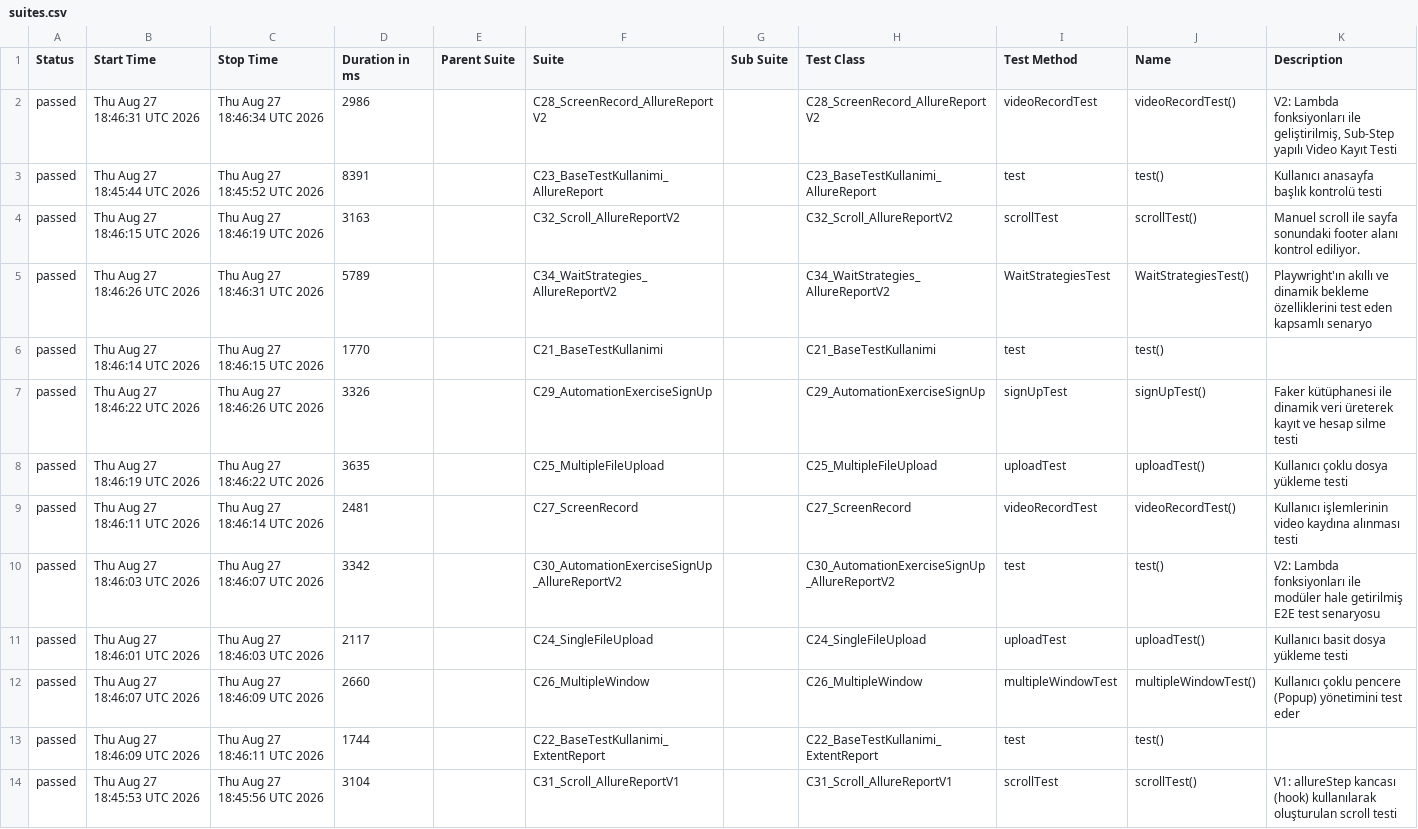
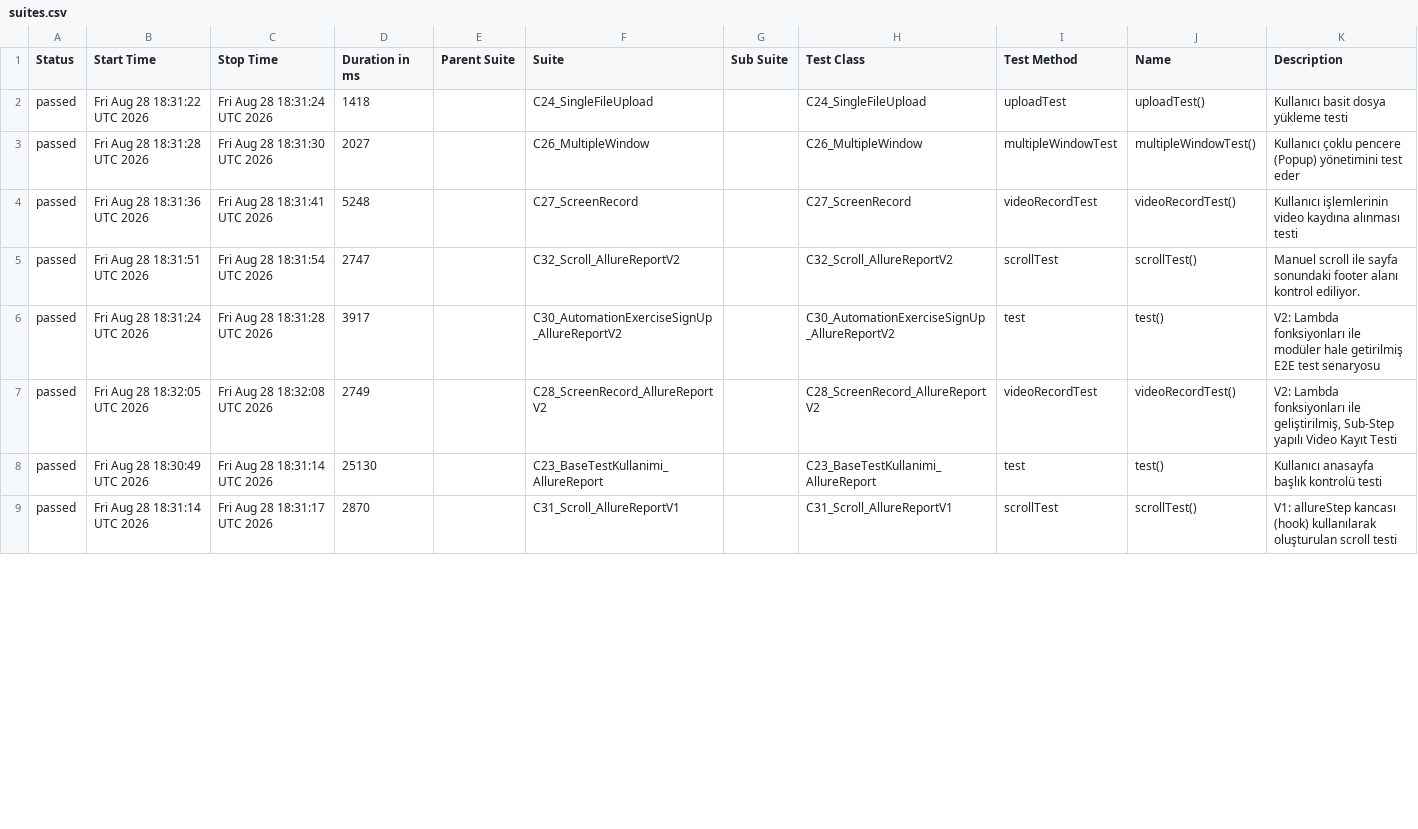
Before and after one commit to kilicCeren/TestAutomationWithPlaywrightJava, a CSV file: allure-history/data/suites.csv, drawn as a sheet; only a part is shown; the diff covers the shown part only.

```diff
--- a/allure-history/data/suites.csv
+++ b/allure-history/data/suites.csv
@@ -1,14 +1,9 @@
 "Status","Start Time","Stop Time","Duration in ms","Parent Suite","Suite","Sub Suite","Test Class","Test Method","Name","Description"
-"passed","Thu Aug 27 18:46:31 UTC 2026","Thu Aug 27 18:46:34 UTC 2026","2986","","C28_ScreenRecord_AllureReportV2","","C28_ScreenRecord_AllureReportV2","videoRecordTest","videoRecordTest()","V2: Lambda fonksiyonları ile geliştirilmiş, Sub-Step yapılı Video Kayıt Testi"
-"passed","Thu Aug 27 18:45:44 UTC 2026","Thu Aug 27 18:45:52 UTC 2026","8391","","C23_BaseTestKullanimi_AllureReport","","C23_BaseTestKullanimi_AllureReport","test","test()","Kullanıcı anasayfa başlık kontrolü testi"
-"passed","Thu Aug 27 18:46:15 UTC 2026","Thu Aug 27 18:46:19 UTC 2026","3163","","C32_Scroll_AllureReportV2","","C32_Scroll_AllureReportV2","scrollTest","scrollTest()","Manuel scroll ile sayfa sonundaki footer alanı kontrol ediliyor."
-"passed","Thu Aug 27 18:46:26 UTC 2026","Thu Aug 27 18:46:31 UTC 2026","5789","","C34_WaitStrategies_AllureReportV2","","C34_WaitStrategies_AllureReportV2","WaitStrategiesTest","WaitStrategiesTest()","Playwright'ın akıllı ve dinamik bekleme özelliklerini test eden kapsamlı senaryo"
-"passed","Thu Aug 27 18:46:14 UTC 2026","Thu Aug 27 18:46:15 UTC 2026","1770","","C21_BaseTestKullanimi","","C21_BaseTestKullanimi","test","test()",""
-"passed","Thu Aug 27 18:46:22 UTC 2026","Thu Aug 27 18:46:26 UTC 2026","3326","","C29_AutomationExerciseSignUp","","C29_AutomationExerciseSignUp","signUpTest","signUpTest()","Faker kütüphanesi ile dinamik veri üreterek kayıt ve hesap silme testi"
-"passed","Thu Aug 27 18:46:19 UTC 2026","Thu Aug 27 18:46:22 UTC 2026","3635","","C25_MultipleFileUpload","","C25_MultipleFileUpload","uploadTest","uploadTest()","Kullanıcı çoklu dosya yükleme testi"
-"passed","Thu Aug 27 18:46:11 UTC 2026","Thu Aug 27 18:46:14 UTC 2026","2481","","C27_ScreenRecord","","C27_ScreenRecord","videoRecordTest","videoRecordTest()","Kullanıcı işlemlerinin video kaydına alınması testi"
-"passed","Thu Aug 27 18:46:03 UTC 2026","Thu Aug 27 18:46:07 UTC 2026","3342","","C30_AutomationExerciseSignUp_AllureReportV2","","C30_AutomationExerciseSignUp_AllureReportV2","test","test()","V2: Lambda fonksiyonları ile modüler hale getirilmiş E2E test senaryosu"
-"passed","Thu Aug 27 18:46:01 UTC 2026","Thu Aug 27 18:46:03 UTC 2026","2117","","C24_SingleFileUpload","","C24_SingleFileUpload","uploadTest","uploadTest()","Kullanıcı basit dosya yükleme testi"
-"passed","Thu Aug 27 18:46:07 UTC 2026","Thu Aug 27 18:46:09 UTC 2026","2660","","C26_MultipleWindow","","C26_MultipleWindow","multipleWindowTest","multipleWindowTest()","Kullanıcı çoklu pencere (Popup) yönetimini test eder"
-"passed","Thu Aug 27 18:46:09 UTC 2026","Thu Aug 27 18:46:11 UTC 2026","1744","","C22_BaseTestKullanimi_ExtentReport","","C22_BaseTestKullanimi_ExtentReport","test","test()",""
-"passed","Thu Aug 27 18:45:53 UTC 2026","Thu Aug 27 18:45:56 UTC 2026","3104","","C31_Scroll_AllureReportV1","","C31_Scroll_AllureReportV1","scrollTest","scrollTest()","V1: allureStep kancası (hook) kullanılarak oluşturulan scroll testi"
+"passed","Fri Aug 28 18:31:22 UTC 2026","Fri Aug 28 18:31:24 UTC 2026","1418","","C24_SingleFileUpload","","C24_SingleFileUpload","uploadTest","uploadTest()","Kullanıcı basit dosya yükleme testi"
+"passed","Fri Aug 28 18:31:28 UTC 2026","Fri Aug 28 18:31:30 UTC 2026","2027","","C26_MultipleWindow","","C26_MultipleWindow","multipleWindowTest","multipleWindowTest()","Kullanıcı çoklu pencere (Popup) yönetimini test eder"
+"passed","Fri Aug 28 18:31:36 UTC 2026","Fri Aug 28 18:31:41 UTC 2026","5248","","C27_ScreenRecord","","C27_ScreenRecord","videoRecordTest","videoRecordTest()","Kullanıcı işlemlerinin video kaydına alınması testi"
+"passed","Fri Aug 28 18:31:51 UTC 2026","Fri Aug 28 18:31:54 UTC 2026","2747","","C32_Scroll_AllureReportV2","","C32_Scroll_AllureReportV2","scrollTest","scrollTest()","Manuel scroll ile sayfa sonundaki footer alanı kontrol ediliyor."
+"passed","Fri Aug 28 18:31:24 UTC 2026","Fri Aug 28 18:31:28 UTC 2026","3917","","C30_AutomationExerciseSignUp_AllureReportV2","","C30_AutomationExerciseSignUp_AllureReportV2","test","test()","V2: Lambda fonksiyonları ile modüler hale getirilmiş E2E test senaryosu"
+"passed","Fri Aug 28 18:32:05 UTC 2026","Fri Aug 28 18:32:08 UTC 2026","2749","","C28_ScreenRecord_AllureReportV2","","C28_ScreenRecord_AllureReportV2","videoRecordTest","videoRecordTest()","V2: Lambda fonksiyonları ile geliştirilmiş, Sub-Step yapılı Video Kayıt Testi"
+"passed","Fri Aug 28 18:30:49 UTC 2026","Fri Aug 28 18:31:14 UTC 2026","25130","","C23_BaseTestKullanimi_AllureReport","","C23_BaseTestKullanimi_AllureReport","test","test()","Kullanıcı anasayfa başlık kontrolü testi"
+"passed","Fri Aug 28 18:31:14 UTC 2026","Fri Aug 28 18:31:17 UTC 2026","2870","","C31_Scroll_AllureReportV1","","C31_Scroll_AllureReportV1","scrollTest","scrollTest()","V1: allureStep kancası (hook) kullanılarak oluşturulan scroll testi"
```
Also changed, not shown: 5 added rows and 3 edited cells elsewhere in this file, allure-history/data/behaviors.csv, 43 other files.
